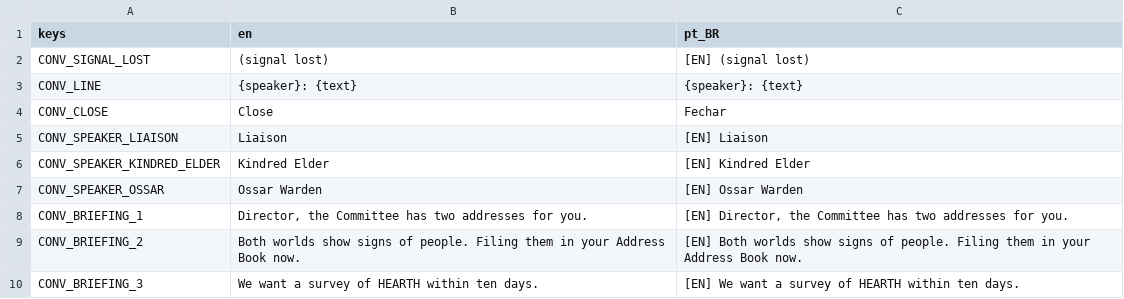
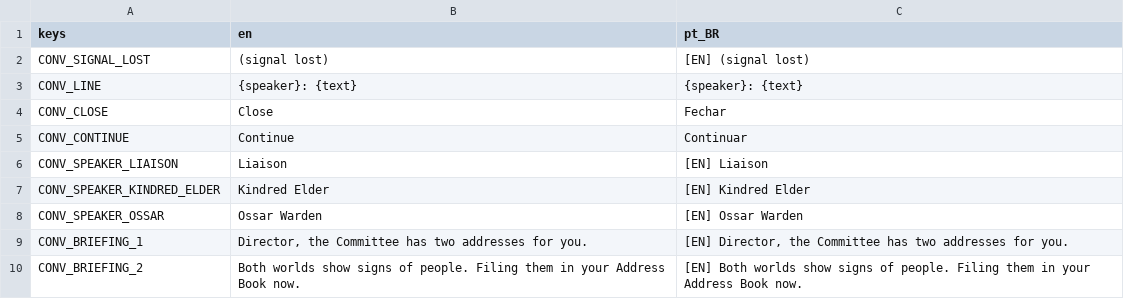
Before and after one commit to lmarcarini/StarPortal, a CSV file: localization/conversations.csv, drawn as a sheet; only a part is shown; the shorter side is filled out with more unchanged rows.

```diff
--- a/localization/conversations.csv
+++ b/localization/conversations.csv
@@ -4,2 +4,3 @@ CONV_LINE,{speaker}: {text},{speaker}: {text}
 CONV_CLOSE,Close,Fechar
+CONV_CONTINUE,Continue,Continuar
 CONV_SPEAKER_LIAISON,Liaison,[EN] Liaison
```
Also changed, not shown: localization/core.csv, 48 other files.
